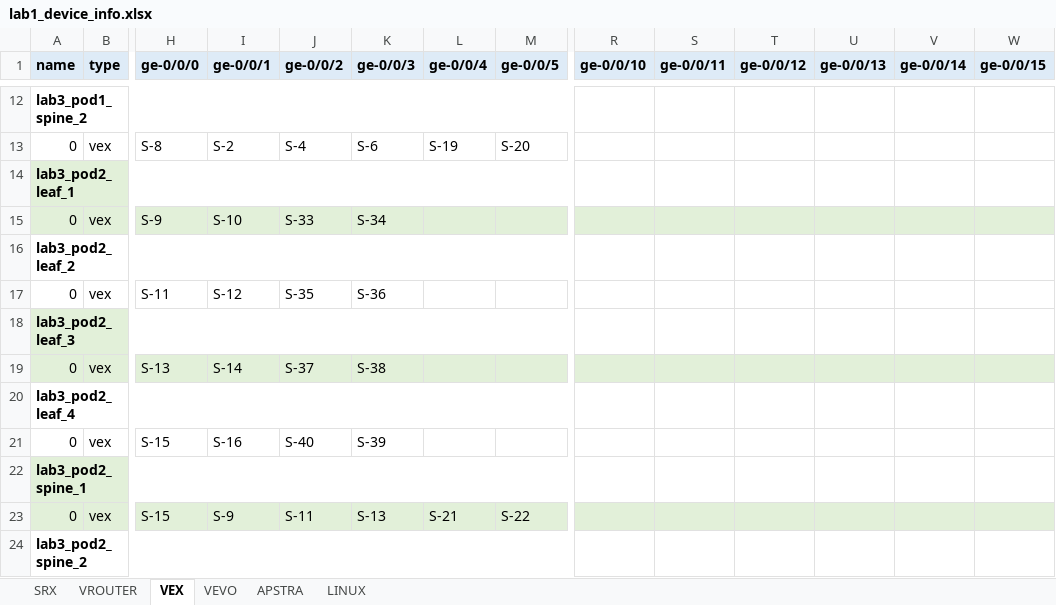
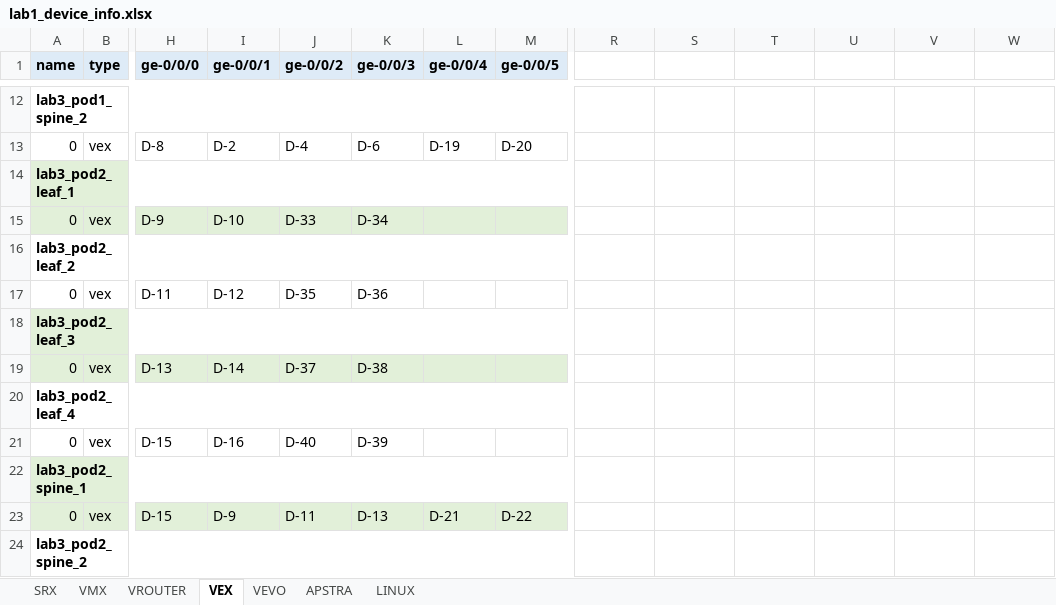
Before and after one commit to gilbertorgit/vjunos_kvm, an Excel workbook: lab1_byot/lab1_device_info.xlsx, sheet VEX, drawn as a sheet; only a part is shown, gaps mark what is left out; values as stored, in another font and other column widths than the file's, no borders; the diff covers the shown part only; the diff names each change by its address in the sheet, - before the commit and + after, or states it on an @@ line.

```diff
--- a/lab1_byot/lab1_device_info.xlsx (sheet VEX)
+++ b/lab1_byot/lab1_device_info.xlsx (sheet VEX)
+sheet tab: VMX
-R1: ge-0/0/10
+R1: (empty)
-R1:W1 fill: #DEEBF7
+R1:W1 fill: none
-S1: ge-0/0/11
+S1: (empty)
-T1: ge-0/0/12
+T1: (empty)
-U1: ge-0/0/13
+U1: (empty)
-V1: ge-0/0/14
+V1: (empty)
-W1: ge-0/0/15
+W1: (empty)
-H13 (ge-0/0/0): S-8
+H13 (ge-0/0/0): D-8
-I13 (ge-0/0/1): S-2
+I13 (ge-0/0/1): D-2
-J13 (ge-0/0/2): S-4
+J13 (ge-0/0/2): D-4
-K13 (ge-0/0/3): S-6
+K13 (ge-0/0/3): D-6
-L13 (ge-0/0/4): S-19
+L13 (ge-0/0/4): D-19
-M13 (ge-0/0/5): S-20
+M13 (ge-0/0/5): D-20
-H15 (ge-0/0/0): S-9
+H15 (ge-0/0/0): D-9
-I15 (ge-0/0/1): S-10
+I15 (ge-0/0/1): D-10
-J15 (ge-0/0/2): S-33
+J15 (ge-0/0/2): D-33
-K15 (ge-0/0/3): S-34
+K15 (ge-0/0/3): D-34
-R15:W15 fill: #E2F0D9
+R15:W15 fill: none
-H17 (ge-0/0/0): S-11
+H17 (ge-0/0/0): D-11
-I17 (ge-0/0/1): S-12
+I17 (ge-0/0/1): D-12
-J17 (ge-0/0/2): S-35
+J17 (ge-0/0/2): D-35
-K17 (ge-0/0/3): S-36
+K17 (ge-0/0/3): D-36
-H19 (ge-0/0/0): S-13
+H19 (ge-0/0/0): D-13
-I19 (ge-0/0/1): S-14
+I19 (ge-0/0/1): D-14
-J19 (ge-0/0/2): S-37
+J19 (ge-0/0/2): D-37
-K19 (ge-0/0/3): S-38
+K19 (ge-0/0/3): D-38
-R19:W19 fill: #E2F0D9
+R19:W19 fill: none
-H21 (ge-0/0/0): S-15
+H21 (ge-0/0/0): D-15
-I21 (ge-0/0/1): S-16
+I21 (ge-0/0/1): D-16
-J21 (ge-0/0/2): S-40
+J21 (ge-0/0/2): D-40
-K21 (ge-0/0/3): S-39
+K21 (ge-0/0/3): D-39
-H23 (ge-0/0/0): S-15
+H23 (ge-0/0/0): D-15
-I23 (ge-0/0/1): S-9
+I23 (ge-0/0/1): D-9
-J23 (ge-0/0/2): S-11
+J23 (ge-0/0/2): D-11
-K23 (ge-0/0/3): S-13
+K23 (ge-0/0/3): D-13
-L23 (ge-0/0/4): S-21
+L23 (ge-0/0/4): D-21
-M23 (ge-0/0/5): S-22
+M23 (ge-0/0/5): D-22
-R23:W23 fill: #E2F0D9
+R23:W23 fill: none
```
Also changed, not shown: 36 edited cells, cell formats and merged cells elsewhere in this sheet, sheet VROUTER, sheet SRX, 2 other files.
